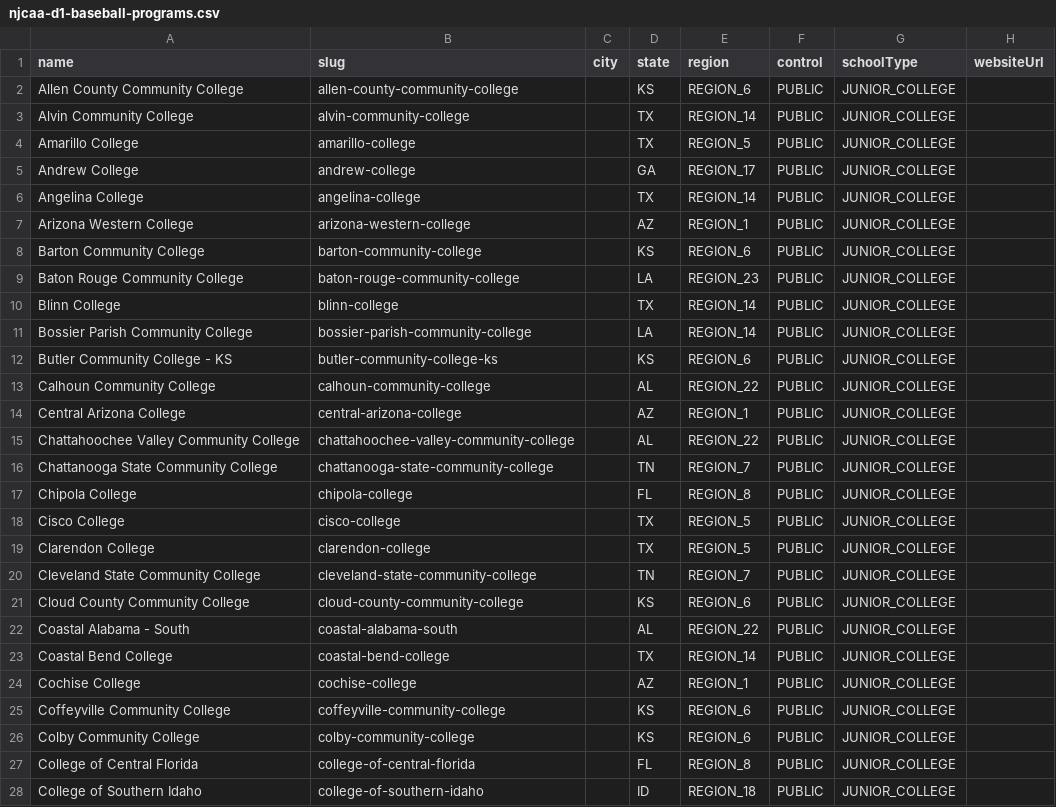
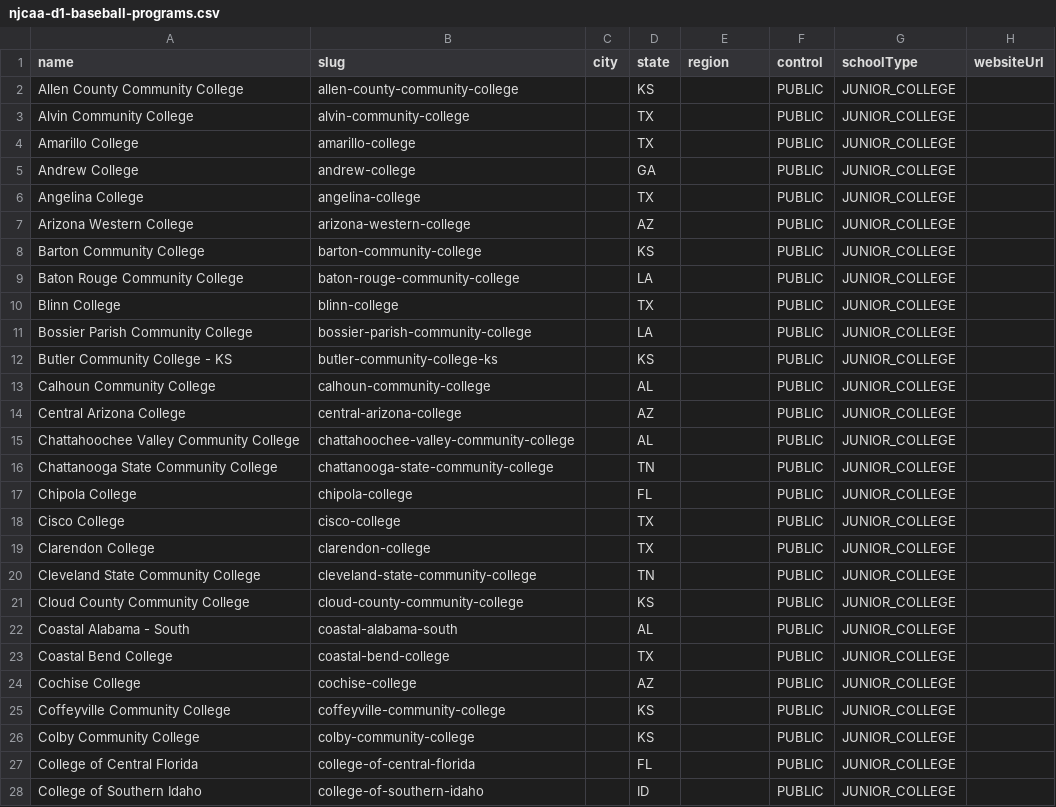
Before and after one commit to mattblittle-create/scoutline-beta, a CSV file: data/njcaa-d1-baseball-programs.csv, drawn as a sheet; only a part is shown; the diff covers the shown part only; the diff names each change by its address in the sheet, - before the commit and + after, or states it on an @@ line.

```diff
--- a/data/njcaa-d1-baseball-programs.csv
+++ b/data/njcaa-d1-baseball-programs.csv
-E2 (region): REGION_6
+E2 (region): (empty)
-E3 (region): REGION_14
+E3 (region): (empty)
-E4 (region): REGION_5
+E4 (region): (empty)
-E5 (region): REGION_17
+E5 (region): (empty)
-E6 (region): REGION_14
+E6 (region): (empty)
-E7 (region): REGION_1
+E7 (region): (empty)
-E8 (region): REGION_6
+E8 (region): (empty)
-E9 (region): REGION_23
+E9 (region): (empty)
-E10:E11 (region): REGION_14
+E10:E11 (region): (empty)
-E12 (region): REGION_6
+E12 (region): (empty)
-E13 (region): REGION_22
+E13 (region): (empty)
-E14 (region): REGION_1
+E14 (region): (empty)
-E15 (region): REGION_22
+E15 (region): (empty)
-E16 (region): REGION_7
+E16 (region): (empty)
-E17 (region): REGION_8
+E17 (region): (empty)
-E18:E19 (region): REGION_5
+E18:E19 (region): (empty)
-E20 (region): REGION_7
+E20 (region): (empty)
-E21 (region): REGION_6
+E21 (region): (empty)
-E22 (region): REGION_22
+E22 (region): (empty)
-E23 (region): REGION_14
+E23 (region): (empty)
-E24 (region): REGION_1
+E24 (region): (empty)
-E25:E26 (region): REGION_6
+E25:E26 (region): (empty)
-E27 (region): REGION_8
+E27 (region): (empty)
-E28 (region): REGION_18
+E28 (region): (empty)
```
Also changed, not shown: 129 edited cells elsewhere in this file, 3 other files.
